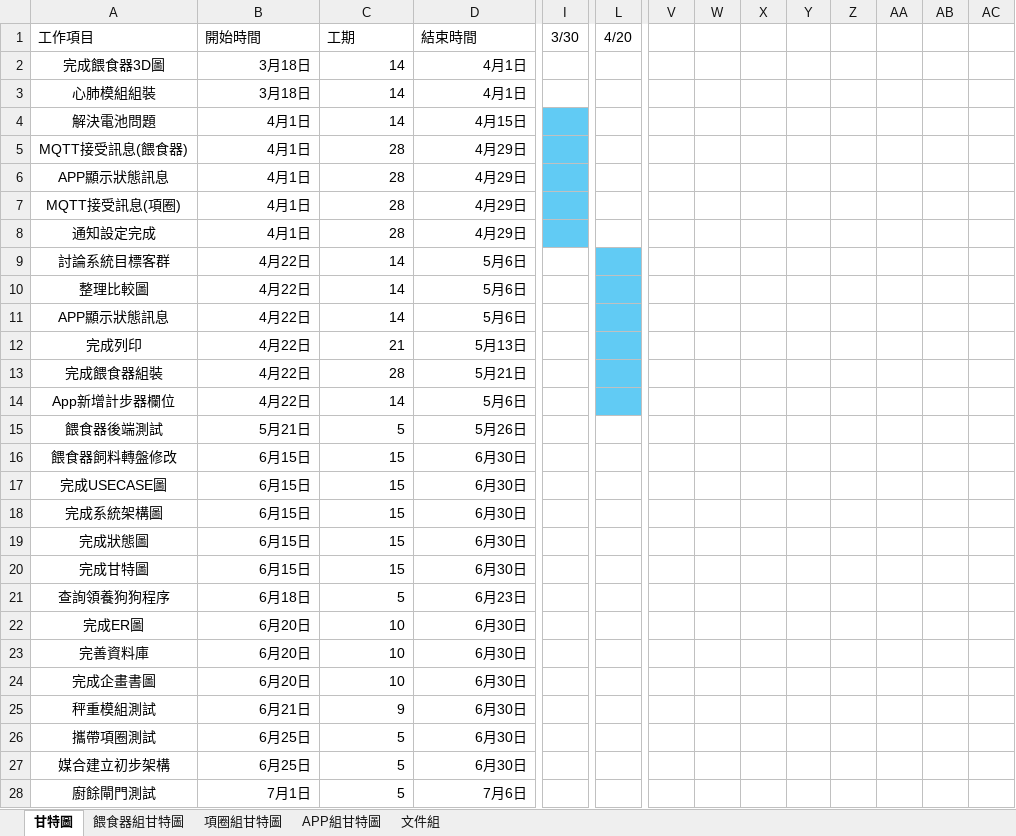
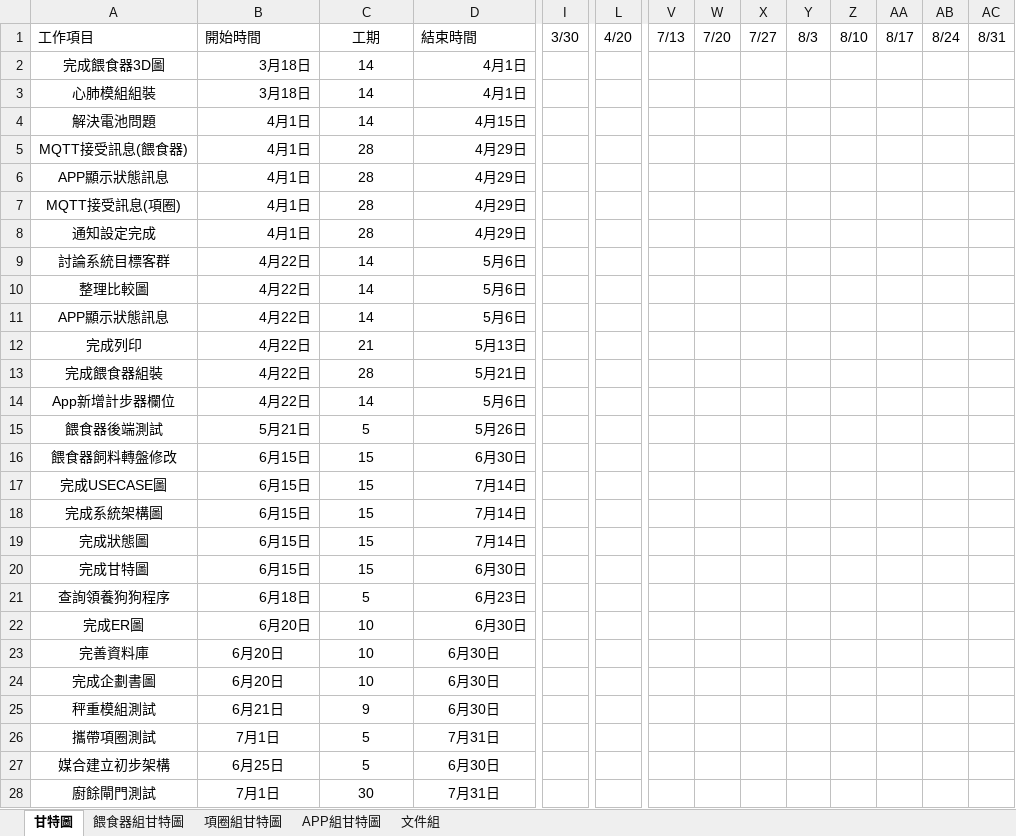
Before and after one commit to Fukulyn/FinalProjectCode, an Excel workbook: 文件與繪圖/甘特圖.xlsx, sheet 甘特圖, drawn as a sheet; only a part is shown, gaps mark what is left out; values as stored, in another font and other column widths than the file's, no borders; conditional formats not drawn; the diff covers the shown part only; the diff names each change by its address in the sheet, - before the commit and + after, or states it on an @@ line.

```diff
--- a/文件與繪圖/甘特圖.xlsx (sheet 甘特圖)
+++ b/文件與繪圖/甘特圖.xlsx (sheet 甘特圖)
-C1 alignment: left
+C1 alignment: center
-V1: (empty)
+V1: 7/13
-W1: (empty)
+W1: 7/20
-X1: (empty)
+X1: 7/27
-Y1: (empty)
+Y1: 8/3
-Z1: (empty)
+Z1: 8/10
-AA1: (empty)
+AA1: 8/17
-AB1: (empty)
+AB1: 8/24
-AC1: (empty)
+AC1: 8/31
-C2:C22 alignment: right
+C2:C22 alignment: center
-I4:I8 fill: #61CBF4
+I4:I8 fill: none
-L9:L14 fill: #61CBF4
+L9:L14 fill: none
-D17:D19: 6月30日
+D17:D19: 7月14日
-B23:D28 alignment: right
+B23:D28 alignment: center
-A24: 完成企畫書圖
+A24: 完成企劃書圖
-B26: 6月25日
+B26: 7月1日
-D26: 6月30日
+D26: 7月31日
-C28: 5
+C28: 30
-D28: 7月6日
+D28: 7月31日
```
Also changed, not shown: 6 added rows and cell formats elsewhere in this sheet, sheet 文件組, sheet 餵食器組甘特圖, sheet APP組甘特圖, sheet 項圈組甘特圖.
